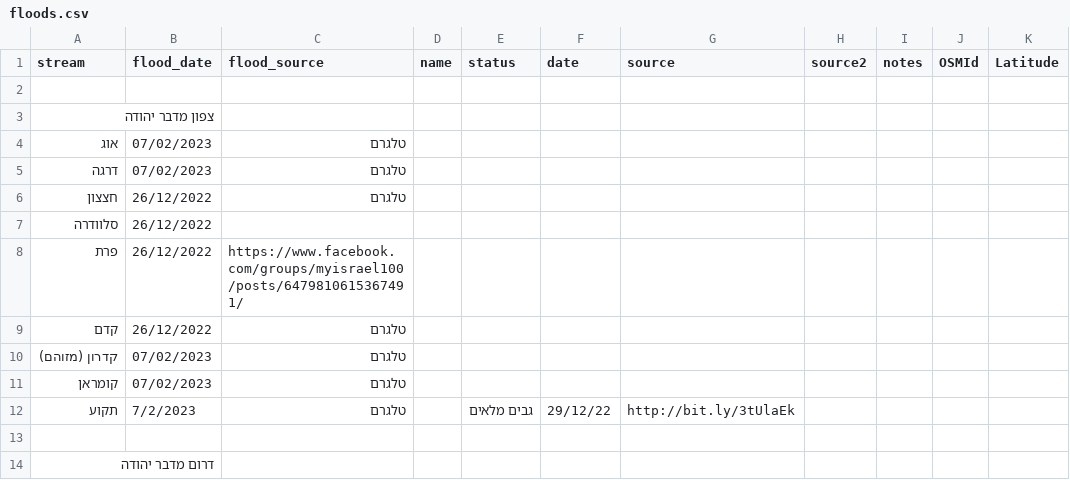
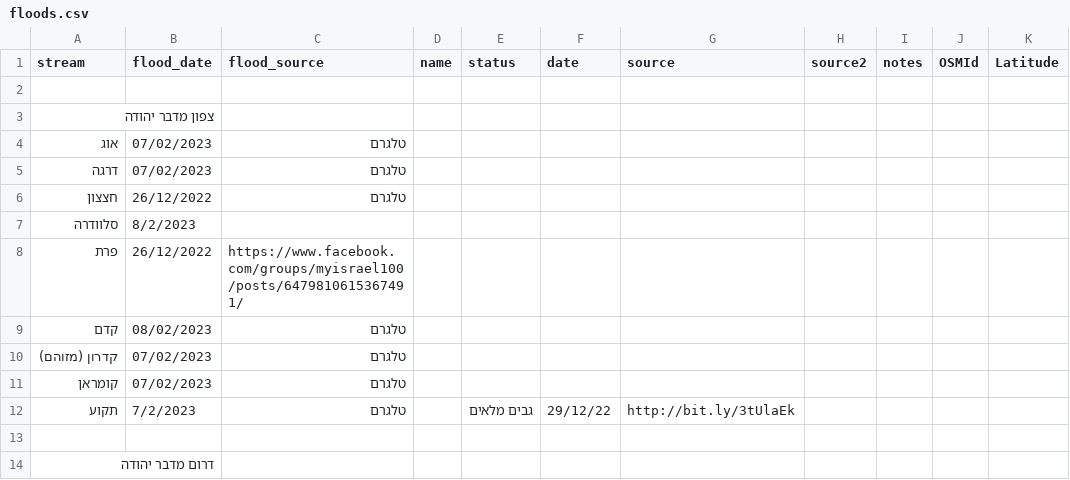
Before and after one commit to amiad/IHMGeoJSONWaterholes, a CSV file: floods.csv, drawn as a sheet; only a part is shown; the diff names each change by its address in the sheet, - before the commit and + after, or states it on an @@ line.

Commit message:
update source.geojson 2023-02-16-18:34

```diff
--- a/floods.csv
+++ b/floods.csv
-B7 (flood_date): 26/12/2022
+B7 (flood_date): 8/2/2023
-B9 (flood_date): 26/12/2022
+B9 (flood_date): 08/02/2023
```
